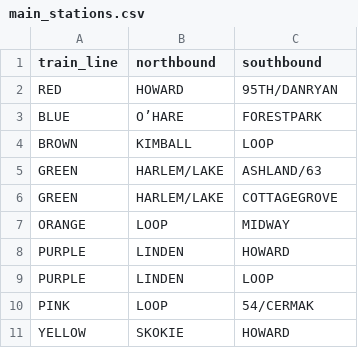
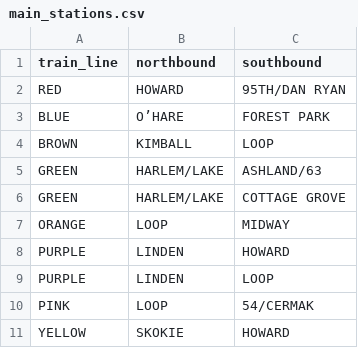
Before and after one commit to ddpalacios/Android-Live-Tracker, a CSV file: app/src/main/res/raw/main_stations.csv, drawn as a sheet.

Commit message:
Added user interface for train line selection

```diff
--- a/app/src/main/res/raw/main_stations.csv
+++ b/app/src/main/res/raw/main_stations.csv
@@ -1,7 +1,7 @@
 train_line,northbound,southbound
-RED,HOWARD,95TH/DANRYAN
-BLUE,O’HARE,FORESTPARK
+RED,HOWARD,95TH/DAN RYAN
+BLUE,O’HARE,FOREST PARK
 BROWN,KIMBALL,LOOP
 GREEN,HARLEM/LAKE,ASHLAND/63
-GREEN,HARLEM/LAKE,COTTAGEGROVE
+GREEN,HARLEM/LAKE,COTTAGE GROVE
 ORANGE,LOOP,MIDWAY
```
Also changed, not shown: 5 other files.
